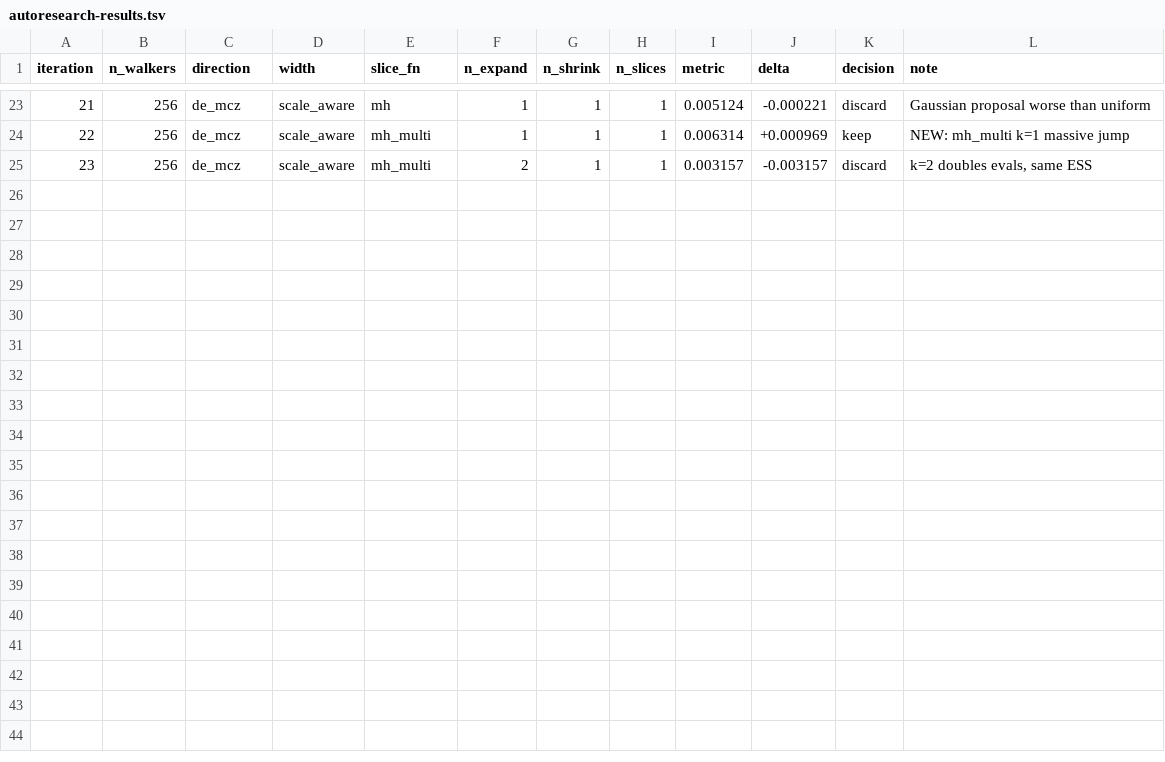
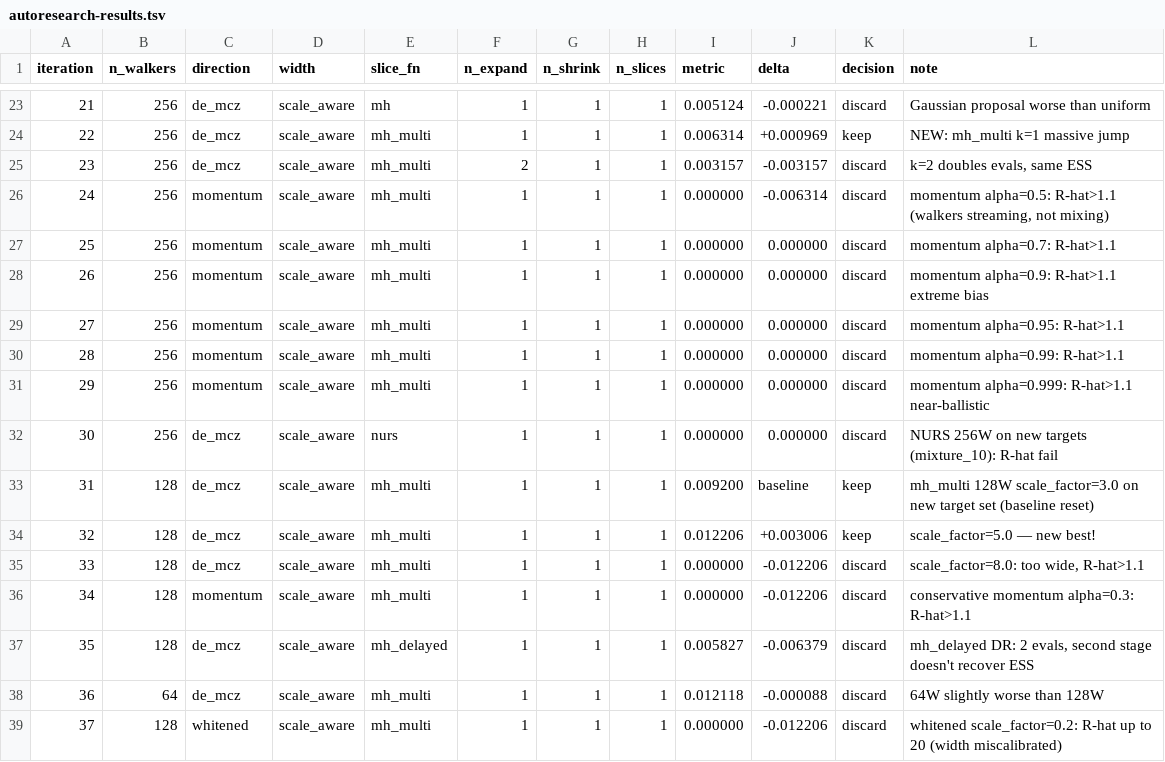
Before and after one commit to jackkohm/dezess, a TSV file: autoresearch-results.tsv, drawn as a sheet; only a part is shown, gaps mark what is left out; the diff names each change by its address in the sheet, - before the commit and + after, or states it on an @@ line.

```diff
--- a/autoresearch-results.tsv
+++ b/autoresearch-results.tsv
+row 26: 24 | 256 | momentum | scale_aware | mh_multi | 1 | 1 | 1 | 0.000000 | -0.006314 | discard | momentum alpha=0.5: R-hat>1.1 (walkers streaming, not mixing)
+row 27: 25 | 256 | momentum | scale_aware | mh_multi | 1 | 1 | 1 | 0.000000 | 0.000000 | discard | momentum alpha=0.7: R-hat>1.1
+row 28: 26 | 256 | momentum | scale_aware | mh_multi | 1 | 1 | 1 | 0.000000 | 0.000000 | discard | momentum alpha=0.9: R-hat>1.1 extreme bias
+row 29: 27 | 256 | momentum | scale_aware | mh_multi | 1 | 1 | 1 | 0.000000 | 0.000000 | discard | momentum alpha=0.95: R-hat>1.1
+row 30: 28 | 256 | momentum | scale_aware | mh_multi | 1 | 1 | 1 | 0.000000 | 0.000000 | discard | momentum alpha=0.99: R-hat>1.1
+row 31: 29 | 256 | momentum | scale_aware | mh_multi | 1 | 1 | 1 | 0.000000 | 0.000000 | discard | momentum alpha=0.999: R-hat>1.1 near-ballistic
+row 32: 30 | 256 | de_mcz | scale_aware | nurs | 1 | 1 | 1 | 0.000000 | 0.000000 | discard | NURS 256W on new targets (mixture_10): R-hat fail
+row 33: 31 | 128 | de_mcz | scale_aware | mh_multi | 1 | 1 | 1 | 0.009200 | baseline | keep | mh_multi 128W scale_factor=3.0 on new target set (baseline reset)
+row 34: 32 | 128 | de_mcz | scale_aware | mh_multi | 1 | 1 | 1 | 0.012206 | +0.003006 | keep | scale_factor=5.0 — new best!
+row 35: 33 | 128 | de_mcz | scale_aware | mh_multi | 1 | 1 | 1 | 0.000000 | -0.012206 | discard | scale_factor=8.0: too wide, R-hat>1.1
+row 36: 34 | 128 | momentum | scale_aware | mh_multi | 1 | 1 | 1 | 0.000000 | -0.012206 | discard | conservative momentum alpha=0.3: R-hat>1.1
+row 37: 35 | 128 | de_mcz | scale_aware | mh_delayed | 1 | 1 | 1 | 0.005827 | -0.006379 | discard | mh_delayed DR: 2 evals, second stage doesn't recover ESS
+row 38: 36 | 64 | de_mcz | scale_aware | mh_multi | 1 | 1 | 1 | 0.012118 | -0.000088 | discard | 64W slightly worse than 128W
+row 39: 37 | 128 | whitened | scale_aware | mh_multi | 1 | 1 | 1 | 0.000000 | -0.012206 | discard | whitened scale_factor=0.2: R-hat up to 20 (width miscalibrated)
```
Also changed, not shown: 1 other file.
